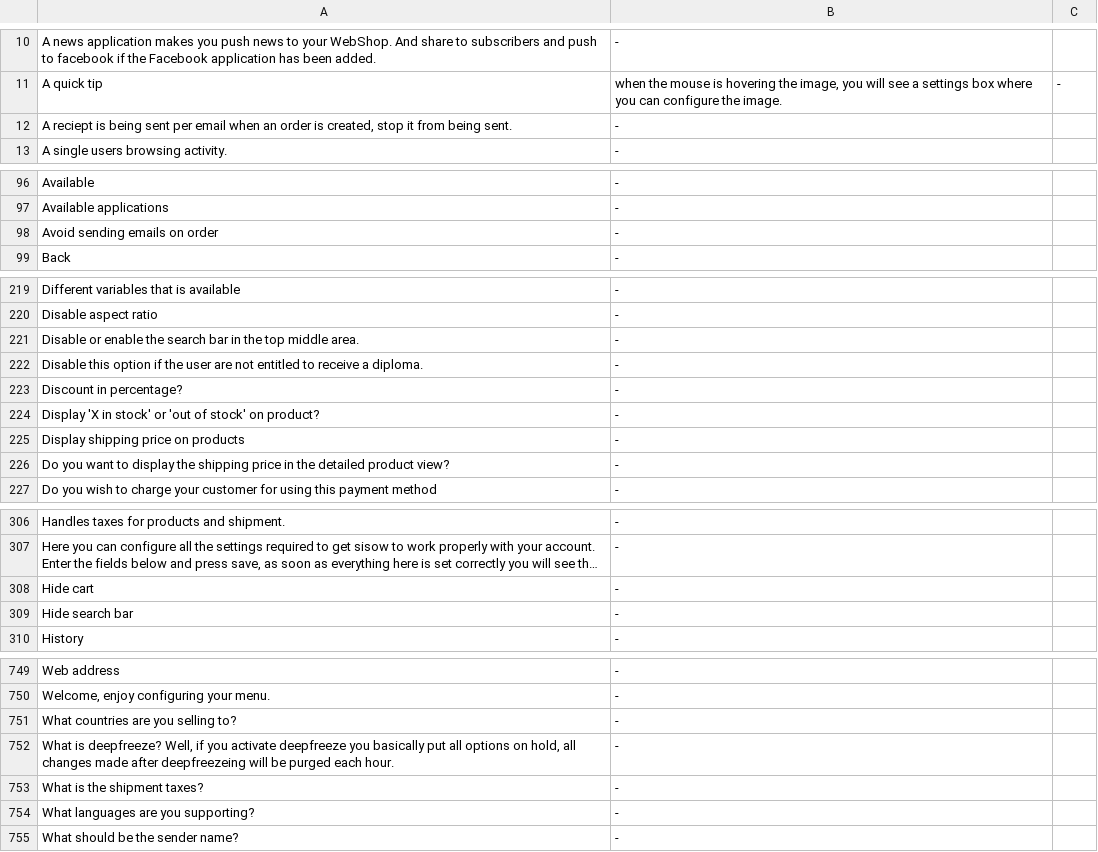
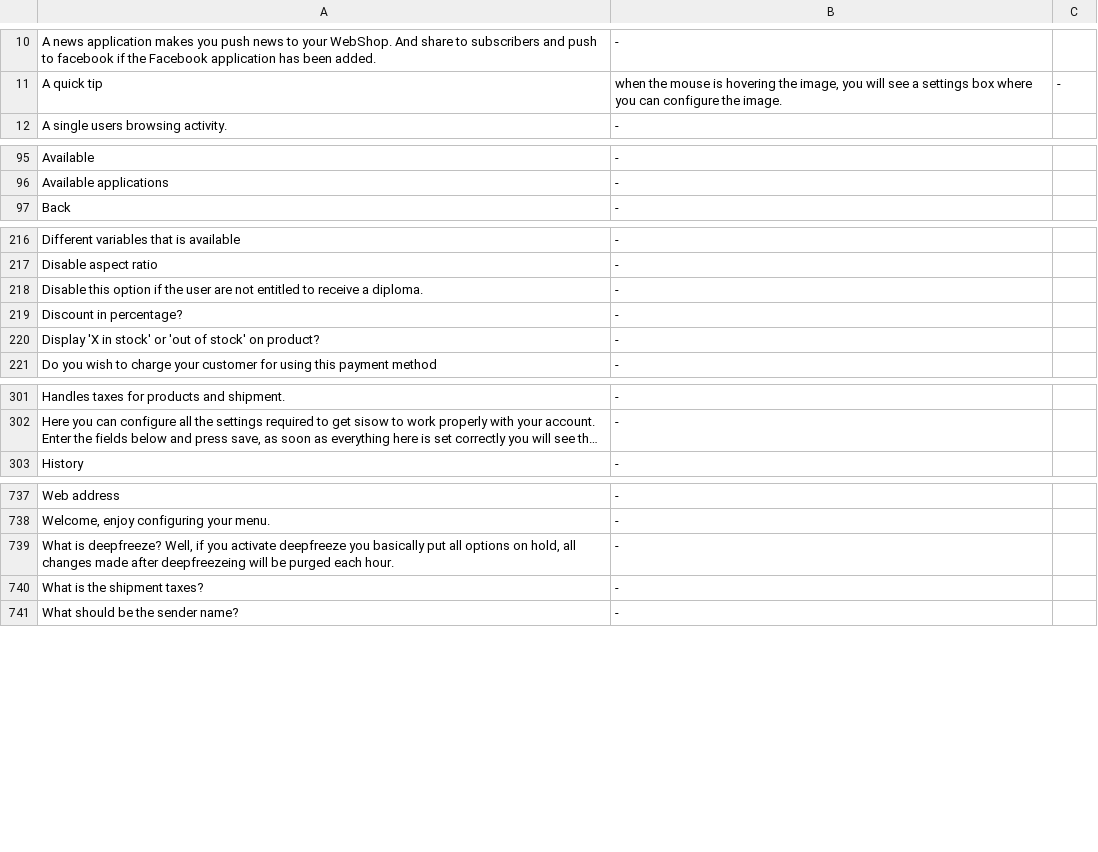
Before and after one commit to tamzidoronno/zaui-v4, a CSV file: com.getshop.client/ROOT/translation/f_base.csv, drawn as a sheet; only a part is shown, gaps mark what is left out; long unchanged cells end in …; removed rows and columns are numbered as before the commit, all else as after; the diff covers the shown part only; the diff names each change by its address in the sheet, - before the commit and + after, or states it on an @@ line.

```diff
--- a/com.getshop.client/ROOT/translation/f_base.csv
+++ b/com.getshop.client/ROOT/translation/f_base.csv
-row 12: A reciept is being sent per email when an order is created, stop it from being sent. | -
-row 98: Avoid sending emails on order | -
-row 221: Disable or enable the search bar in the top middle area. | -
-row 225: Display shipping price on products | -
-row 226: Do you want to display the shipping price in the detailed product view? | -
-row 308: Hide cart | -
-row 309: Hide search bar | -
-row 751: What countries are you selling to? | -
-row 754: What languages are you supporting? | -
```
Also changed, not shown: 2 added rows and 9 removed rows elsewhere in this file, com.getshop.client/ROOT/translation/f_nb_NO.csv, com.getshop.client/ROOT/translation/f_nl_NL.csv, 16 other files.
